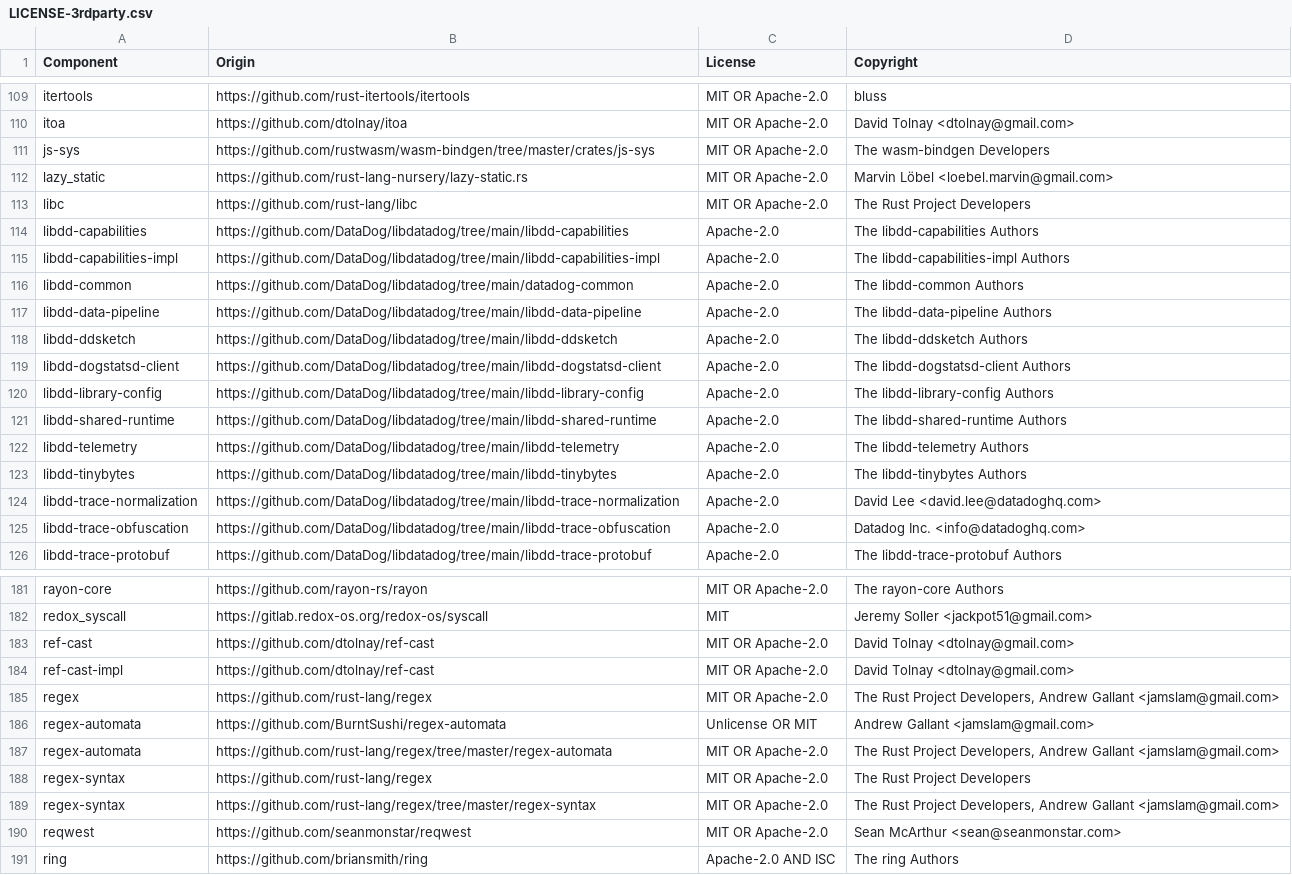
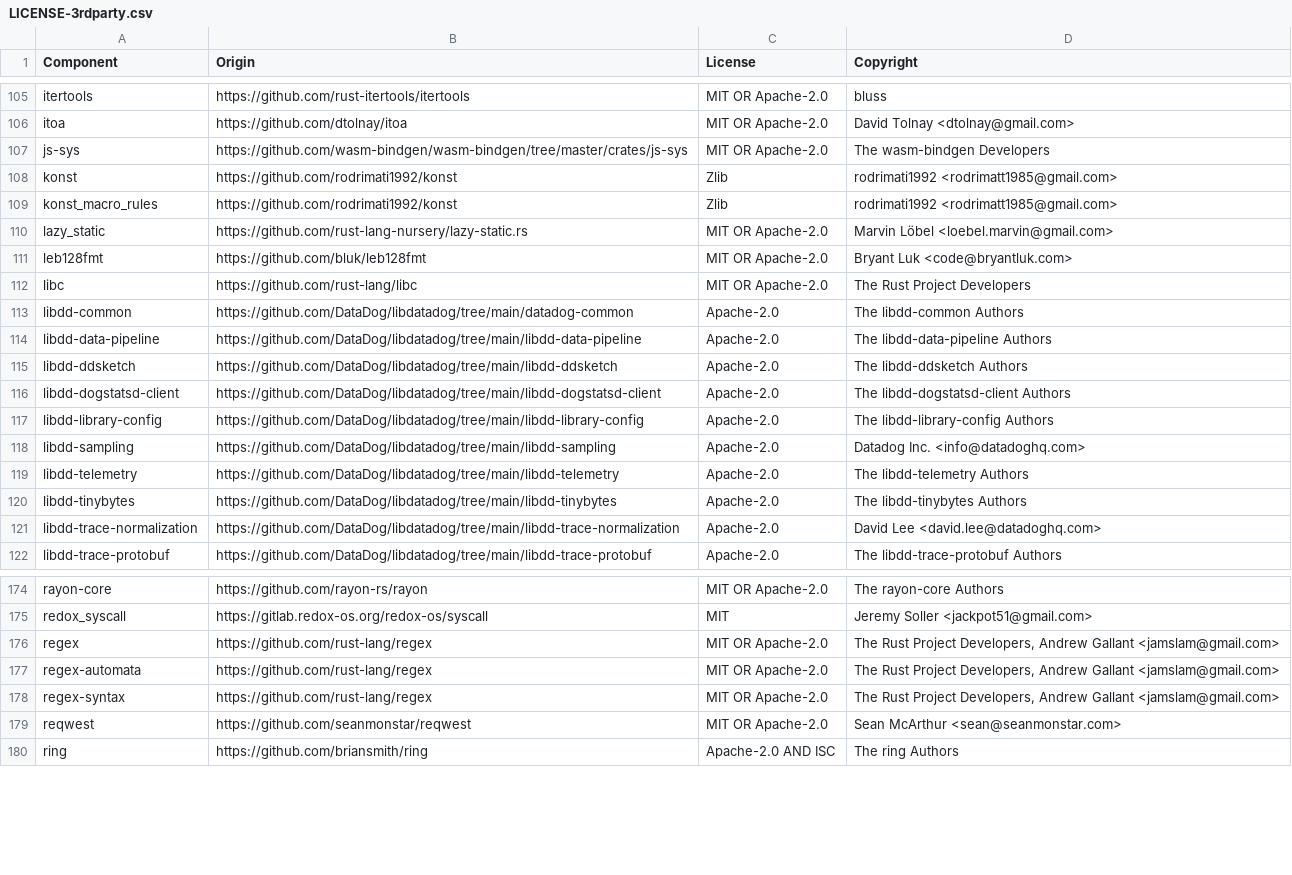
Before and after one commit to DataDog/dd-trace-rs, a CSV file: LICENSE-3rdparty.csv, drawn as a sheet; only a part is shown, gaps mark what is left out; the diff covers the shown part only.

```diff
--- a/LICENSE-3rdparty.csv
+++ b/LICENSE-3rdparty.csv
@@ -110,7 +106,8 @@ itertools,https://github.com/rust-itertools/itertools,MIT OR Apache-2.0,bluss
 itoa,https://github.com/dtolnay/itoa,MIT OR Apache-2.0,David Tolnay <dtolnay@gmail.com>
-js-sys,https://github.com/rustwasm/wasm-bindgen/tree/master/crates/js-sys,MIT OR Apache-2.0,The wasm-bindgen Developers
+js-sys,https://github.com/wasm-bindgen/wasm-bindgen/tree/master/crates/js-sys,MIT OR Apache-2.0,The wasm-bindgen Developers
+konst,https://github.com/rodrimati1992/konst,Zlib,rodrimati1992 <rodrimatt1985@gmail.com>
+konst_macro_rules,https://github.com/rodrimati1992/konst,Zlib,rodrimati1992 <rodrimatt1985@gmail.com>
 lazy_static,https://github.com/rust-lang-nursery/lazy-static.rs,MIT OR Apache-2.0,Marvin Löbel <loebel.marvin@gmail.com>
+leb128fmt,https://github.com/bluk/leb128fmt,MIT OR Apache-2.0,Bryant Luk <code@bryantluk.com>
 libc,https://github.com/rust-lang/libc,MIT OR Apache-2.0,The Rust Project Developers
-libdd-capabilities,https://github.com/DataDog/libdatadog/tree/main/libdd-capabilities,Apache-2.0,The libdd-capabilities Authors
-libdd-capabilities-impl,https://github.com/DataDog/libdatadog/tree/main/libdd-capabilities-impl,Apache-2.0,The libdd-capabilities-impl Authors
 libdd-common,https://github.com/DataDog/libdatadog/tree/main/datadog-common,Apache-2.0,The libdd-common Authors
@@ -120,3 +117,3 @@ libdd-dogstatsd-client,https://github.com/DataDog/libdatadog/tree/main/libdd-dog
 libdd-library-config,https://github.com/DataDog/libdatadog/tree/main/libdd-library-config,Apache-2.0,The libdd-library-config Authors
-libdd-shared-runtime,https://github.com/DataDog/libdatadog/tree/main/libdd-shared-runtime,Apache-2.0,The libdd-shared-runtime Authors
+libdd-sampling,https://github.com/DataDog/libdatadog/tree/main/libdd-sampling,Apache-2.0,Datadog Inc. <info@datadoghq.com>
 libdd-telemetry,https://github.com/DataDog/libdatadog/tree/main/libdd-telemetry,Apache-2.0,The libdd-telemetry Authors
@@ -124,3 +121,2 @@ libdd-tinybytes,https://github.com/DataDog/libdatadog/tree/main/libdd-tinybytes,
 libdd-trace-normalization,https://github.com/DataDog/libdatadog/tree/main/libdd-trace-normalization,Apache-2.0,David Lee <david.lee@datadoghq.com>
-libdd-trace-obfuscation,https://github.com/DataDog/libdatadog/tree/main/libdd-trace-obfuscation,Apache-2.0,Datadog Inc. <info@datadoghq.com>
 libdd-trace-protobuf,https://github.com/DataDog/libdatadog/tree/main/libdd-trace-protobuf,Apache-2.0,The libdd-trace-protobuf Authors
@@ -182,9 +175,5 @@ rayon-core,https://github.com/rayon-rs/rayon,MIT OR Apache-2.0,The rayon-core Au
 redox_syscall,https://gitlab.redox-os.org/redox-os/syscall,MIT,Jeremy Soller <jackpot51@gmail.com>
-ref-cast,https://github.com/dtolnay/ref-cast,MIT OR Apache-2.0,David Tolnay <dtolnay@gmail.com>
-ref-cast-impl,https://github.com/dtolnay/ref-cast,MIT OR Apache-2.0,David Tolnay <dtolnay@gmail.com>
 regex,https://github.com/rust-lang/regex,MIT OR Apache-2.0,"The Rust Project Developers, Andrew Gallant <jamslam@gmail.com>"
-regex-automata,https://github.com/BurntSushi/regex-automata,Unlicense OR MIT,Andrew Gallant <jamslam@gmail.com>
-regex-automata,https://github.com/rust-lang/regex/tree/master/regex-automata,MIT OR Apache-2.0,"The Rust Project Developers, Andrew Gallant <jamslam@gmail.com>"
-regex-syntax,https://github.com/rust-lang/regex,MIT OR Apache-2.0,The Rust Project Developers
-regex-syntax,https://github.com/rust-lang/regex/tree/master/regex-syntax,MIT OR Apache-2.0,"The Rust Project Developers, Andrew Gallant <jamslam@gmail.com>"
+regex-automata,https://github.com/rust-lang/regex,MIT OR Apache-2.0,"The Rust Project Developers, Andrew Gallant <jamslam@gmail.com>"
+regex-syntax,https://github.com/rust-lang/regex,MIT OR Apache-2.0,"The Rust Project Developers, Andrew Gallant <jamslam@gmail.com>"
 reqwest,https://github.com/seanmonstar/reqwest,MIT OR Apache-2.0,Sean McArthur <sean@seanmonstar.com>
```
Also changed, not shown: 15 added rows, 14 removed rows and 15 edited cells elsewhere in this file, 3 other files.
